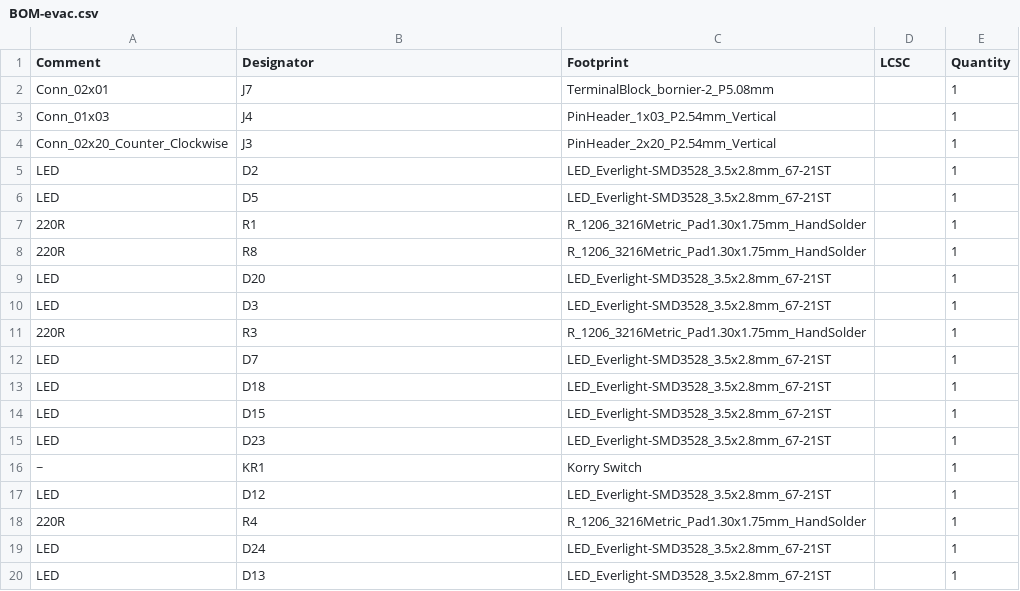
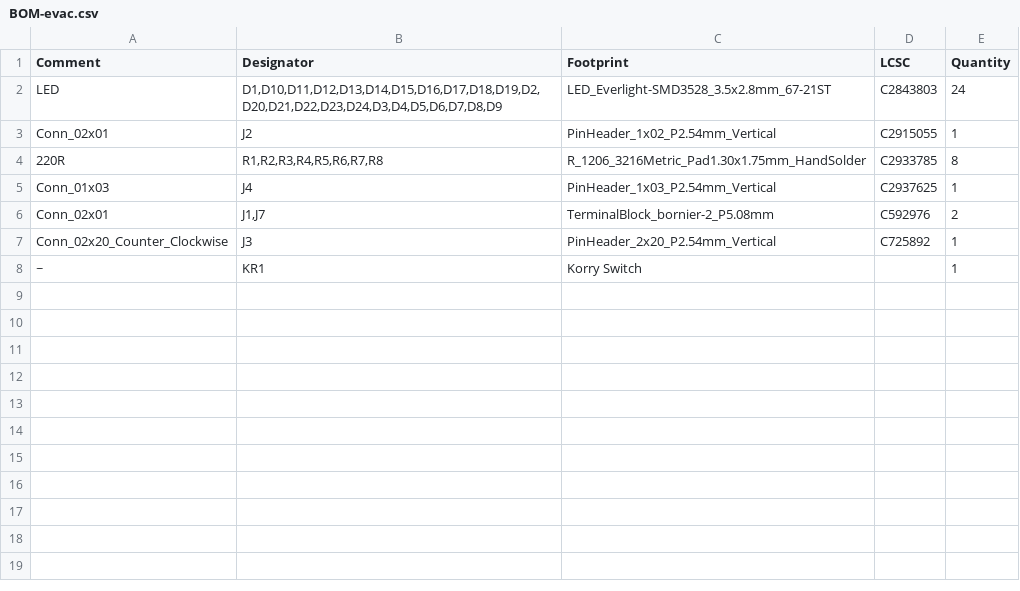
Before and after one commit to OpenA3XX/opena3xx-panel-design, a CSV file: overhead/left/evac/electronics/jlcpcb/production_files/BOM-evac.csv, drawn as a sheet; only a part is shown; the diff covers the shown part only.

Commit message:
EVAC - Gerber - BOM and CPL

```diff
--- a/overhead/left/evac/electronics/jlcpcb/production_files/BOM-evac.csv
+++ b/overhead/left/evac/electronics/jlcpcb/production_files/BOM-evac.csv
@@ -1,20 +1,8 @@
 Comment,Designator,Footprint,LCSC,Quantity
-Conn_02x01,J7,TerminalBlock_bornier-2_P5.08mm,,1
-Conn_01x03,J4,PinHeader_1x03_P2.54mm_Vertical,,1
-Conn_02x20_Counter_Clockwise,J3,PinHeader_2x20_P2.54mm_Vertical,,1
-LED,D2,LED_Everlight-SMD3528_3.5x2.8mm_67-21ST,,1
-LED,D5,LED_Everlight-SMD3528_3.5x2.8mm_67-21ST,,1
-220R,R1,R_1206_3216Metric_Pad1.30x1.75mm_HandSolder,,1
-220R,R8,R_1206_3216Metric_Pad1.30x1.75mm_HandSolder,,1
-LED,D20,LED_Everlight-SMD3528_3.5x2.8mm_67-21ST,,1
-LED,D3,LED_Everlight-SMD3528_3.5x2.8mm_67-21ST,,1
-220R,R3,R_1206_3216Metric_Pad1.30x1.75mm_HandSolder,,1
-LED,D7,LED_Everlight-SMD3528_3.5x2.8mm_67-21ST,,1
-LED,D18,LED_Everlight-SMD3528_3.5x2.8mm_67-21ST,,1
-LED,D15,LED_Everlight-SMD3528_3.5x2.8mm_67-21ST,,1
-LED,D23,LED_Everlight-SMD3528_3.5x2.8mm_67-21ST,,1
+LED,"D1,D10,D11,D12,D13,D14,D15,D16,D17,D18,D19,D2,D20,D21,D22,D23,D24,D3,D4,D5,D6,D7,D8,D9",LED_Everlight-SMD3528_3.5x2.8mm_67-21ST,C2843803,24
+Conn_02x01,J2,PinHeader_1x02_P2.54mm_Vertical,C2915055,1
+220R,"R1,R2,R3,R4,R5,R6,R7,R8",R_1206_3216Metric_Pad1.30x1.75mm_HandSolder,C2933785,8
+Conn_01x03,J4,PinHeader_1x03_P2.54mm_Vertical,C2937625,1
+Conn_02x01,"J1,J7",TerminalBlock_bornier-2_P5.08mm,C592976,2
+Conn_02x20_Counter_Clockwise,J3,PinHeader_2x20_P2.54mm_Vertical,C725892,1
 ~,KR1,Korry Switch,,1
-LED,D12,LED_Everlight-SMD3528_3.5x2.8mm_67-21ST,,1
-220R,R4,R_1206_3216Metric_Pad1.30x1.75mm_HandSolder,,1
-LED,D24,LED_Everlight-SMD3528_3.5x2.8mm_67-21ST,,1
-LED,D13,LED_Everlight-SMD3528_3.5x2.8mm_67-21ST,,1
```
Also changed, not shown: 19 removed rows elsewhere in this file, overhead/left/evac/electronics/jlcpcb/production_files/CPL-evac.csv, 17 other files.
